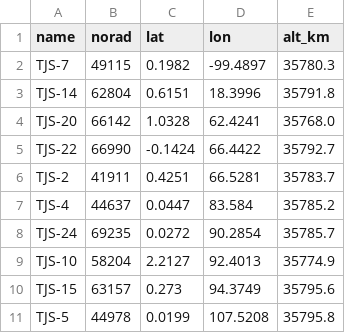
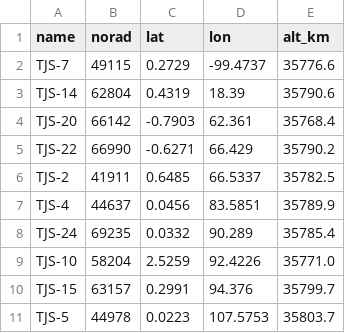
Before and after one commit to butagorilla1182/tjs_geo_control, a CSV file: tjs_geo.csv, drawn as a sheet; only a part is shown; the diff covers the shown part only.

```diff
--- a/tjs_geo.csv
+++ b/tjs_geo.csv
@@ -1,11 +1,11 @@
 name,norad,lat,lon,alt_km
-TJS-7,49115,0.1982,-99.4897,35780.3
-TJS-14,62804,0.6151,18.3996,35791.8
-TJS-20,66142,1.0328,62.4241,35768.0
-TJS-22,66990,-0.1424,66.4422,35792.7
-TJS-2,41911,0.4251,66.5281,35783.7
-TJS-4,44637,0.0447,83.584,35785.2
-TJS-24,69235,0.0272,90.2854,35785.7
-TJS-10,58204,2.2127,92.4013,35774.9
-TJS-15,63157,0.273,94.3749,35795.6
-TJS-5,44978,0.0199,107.5208,35795.8
+TJS-7,49115,0.2729,-99.4737,35776.6
+TJS-14,62804,0.4319,18.39,35790.6
+TJS-20,66142,-0.7903,62.361,35768.4
+TJS-22,66990,-0.6271,66.429,35790.2
+TJS-2,41911,0.6485,66.5337,35782.5
+TJS-4,44637,0.0456,83.5851,35789.9
+TJS-24,69235,0.0332,90.289,35785.4
+TJS-10,58204,2.5259,92.4226,35771.0
+TJS-15,63157,0.2991,94.376,35799.7
+TJS-5,44978,0.0223,107.5753,35803.7
```
Also changed, not shown: 30 edited cells elsewhere in this file, 3 other files.
